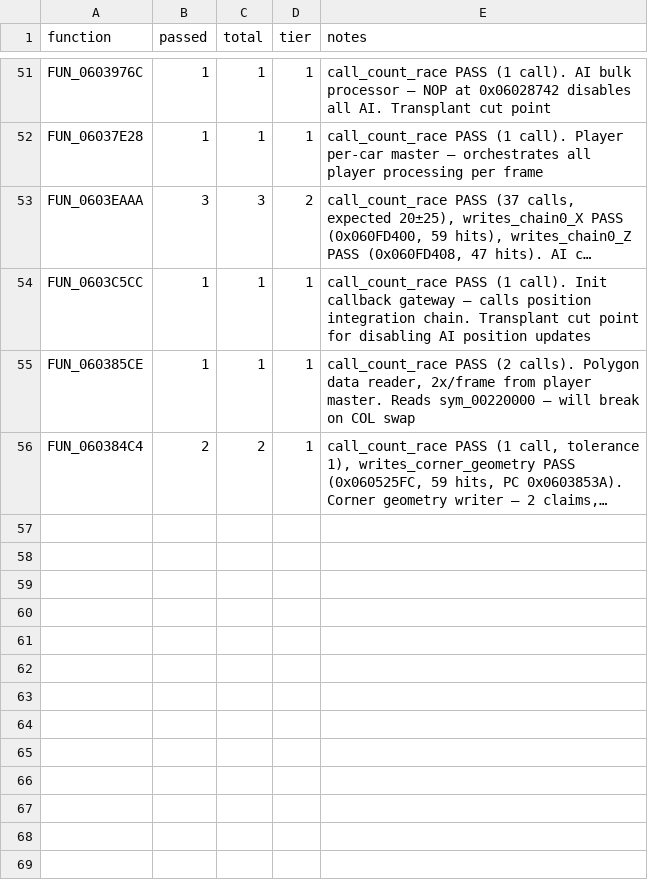
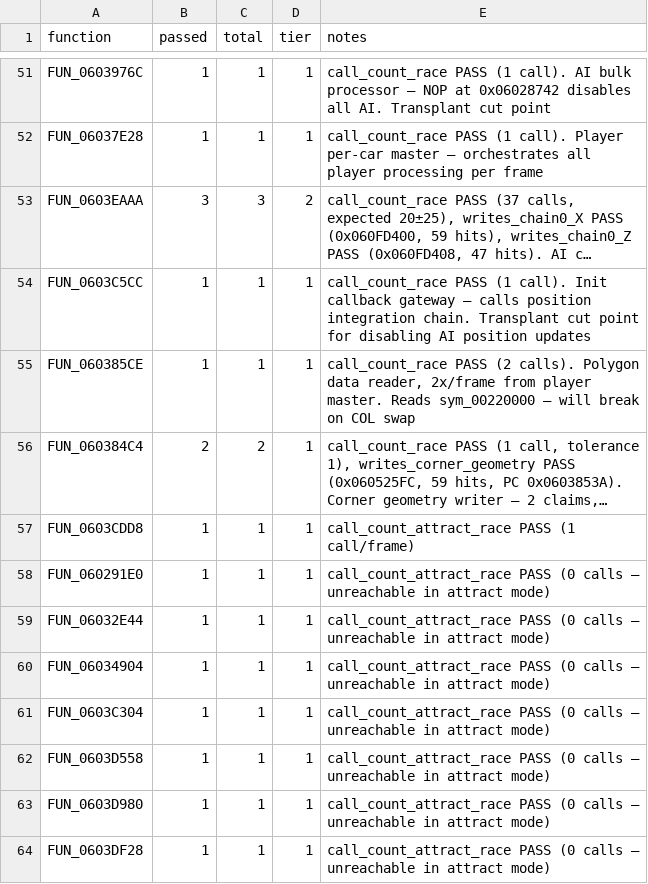
Before and after one commit to AJBats/saturn-daytona-cce-re, a TSV file: workstreams/auto_re/results.tsv, drawn as a sheet; only a part is shown, gaps mark what is left out; long unchanged cells end in …; the diff names each change by its address in the sheet, - before the commit and + after, or states it on an @@ line.

```diff
--- a/workstreams/auto_re/results.tsv
+++ b/workstreams/auto_re/results.tsv
+row 57: FUN_0603CDD8 | 1 | 1 | 1 | call_count_attract_race PASS (1 call/frame)
+row 58: FUN_060291E0 | 1 | 1 | 1 | call_count_attract_race PASS (0 calls — unreachable in attract mode)
+row 59: FUN_06032E44 | 1 | 1 | 1 | call_count_attract_race PASS (0 calls — unreachable in attract mode)
+row 60: FUN_06034904 | 1 | 1 | 1 | call_count_attract_race PASS (0 calls — unreachable in attract mode)
+row 61: FUN_0603C304 | 1 | 1 | 1 | call_count_attract_race PASS (0 calls — unreachable in attract mode)
+row 62: FUN_0603D558 | 1 | 1 | 1 | call_count_attract_race PASS (0 calls — unreachable in attract mode)
+row 63: FUN_0603D980 | 1 | 1 | 1 | call_count_attract_race PASS (0 calls — unreachable in attract mode)
+row 64: FUN_0603DF28 | 1 | 1 | 1 | call_count_attract_race PASS (0 calls — unreachable in attract mode)
```
Also changed, not shown: 9 other files.
